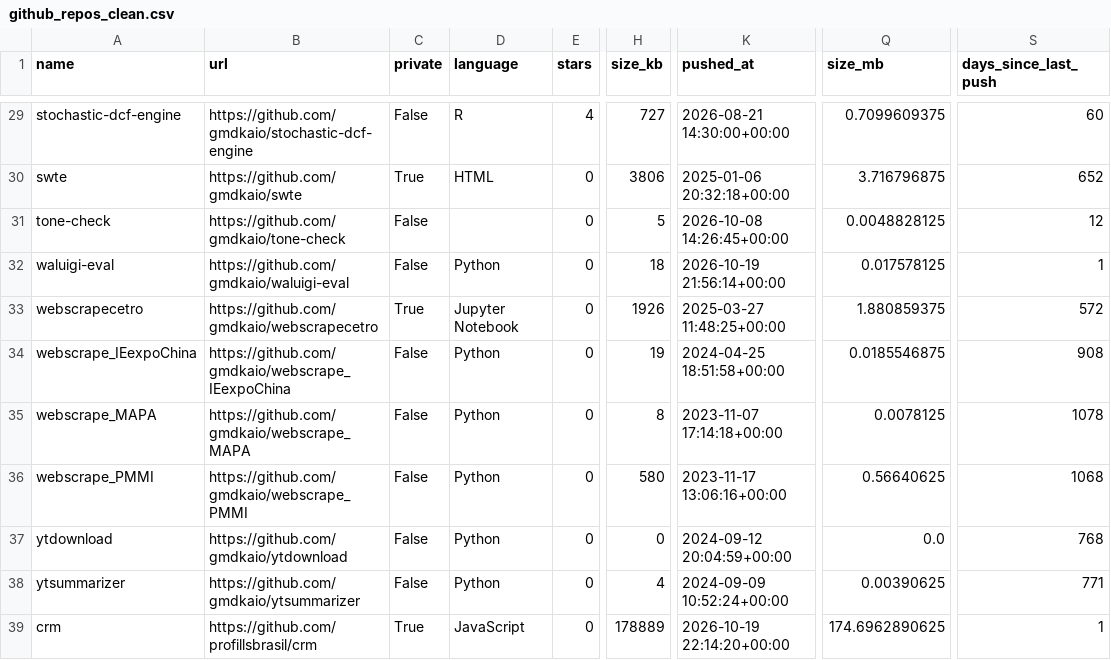
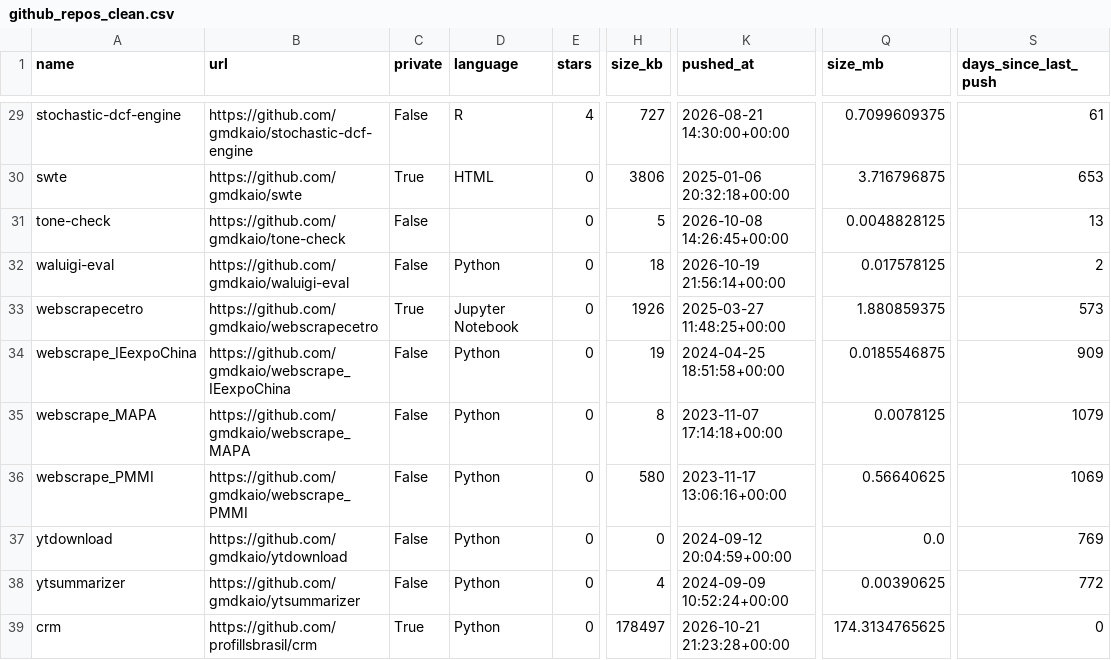
Before and after one commit to gmdkaio/github-analytics-dashboard, a CSV file: data/github_repos_clean.csv, drawn as a sheet; only a part is shown, gaps mark what is left out; the diff covers the shown part only; the diff names each change by its address in the sheet, - before the commit and + after, or states it on an @@ line.

```diff
--- a/data/github_repos_clean.csv
+++ b/data/github_repos_clean.csv
-S29 (days_since_last_push): 60
+S29 (days_since_last_push): 61
-S30 (days_since_last_push): 652
+S30 (days_since_last_push): 653
-S31 (days_since_last_push): 12
+S31 (days_since_last_push): 13
-S32 (days_since_last_push): 1
+S32 (days_since_last_push): 2
-S33 (days_since_last_push): 572
+S33 (days_since_last_push): 573
-S34 (days_since_last_push): 908
+S34 (days_since_last_push): 909
-S35 (days_since_last_push): 1078
+S35 (days_since_last_push): 1079
-S36 (days_since_last_push): 1068
+S36 (days_since_last_push): 1069
-S37 (days_since_last_push): 768
+S37 (days_since_last_push): 769
-S38 (days_since_last_push): 771
+S38 (days_since_last_push): 772
-D39 (language): JavaScript
+D39 (language): Python
-H39 (size_kb): 178889
+H39 (size_kb): 178497
-K39 (pushed_at): 2026-10-19 22:14:20+00:00
+K39 (pushed_at): 2026-10-21 21:23:28+00:00
-Q39 (size_mb): 174.6962890625
+Q39 (size_mb): 174.3134765625
-S39 (days_since_last_push): 1
+S39 (days_since_last_push): 0
```
Also changed, not shown: 31 edited cells elsewhere in this file, 1 other file.
